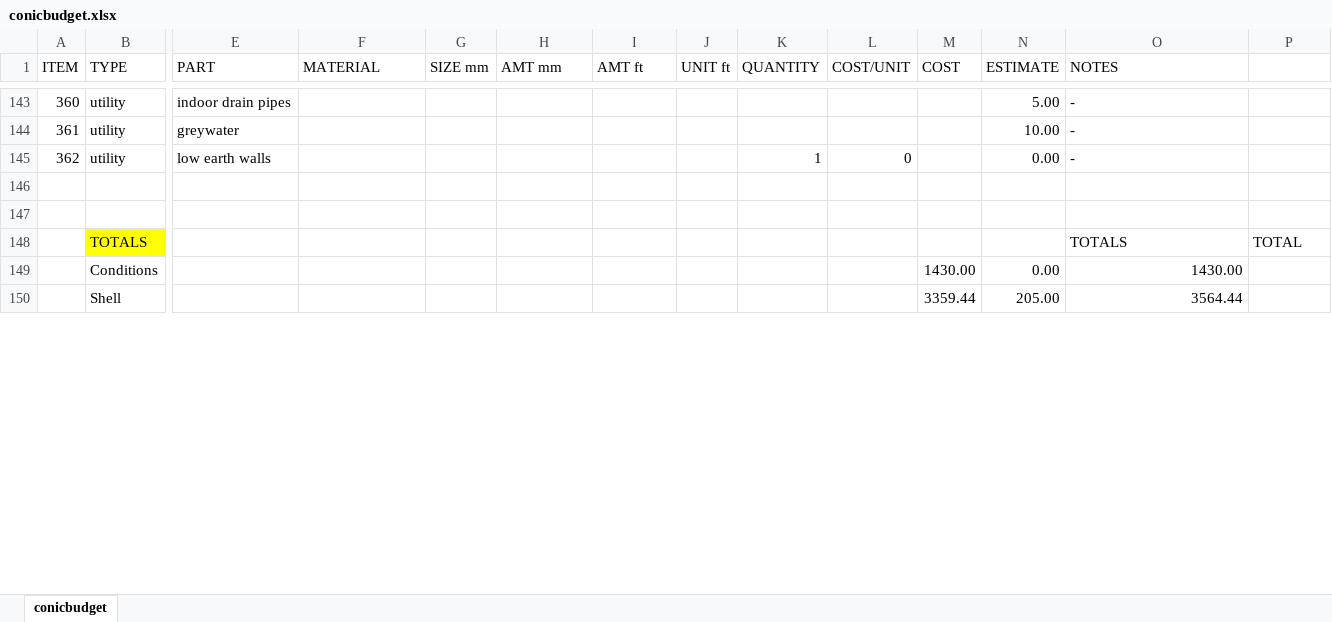
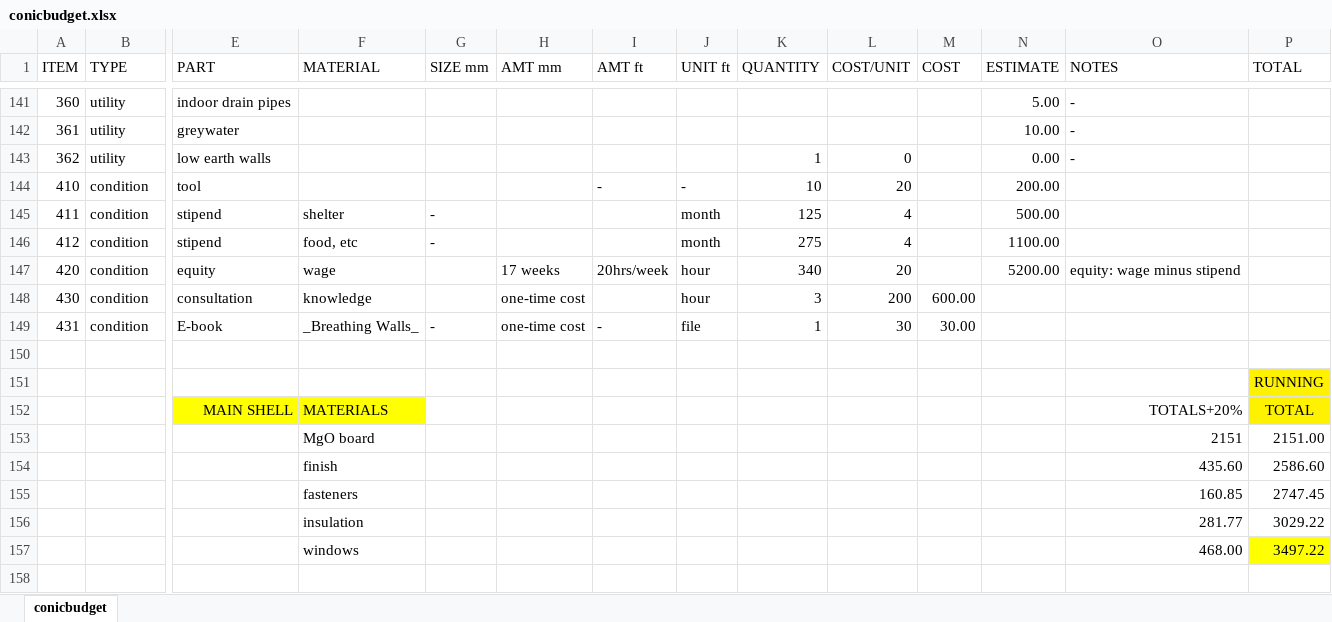
Before and after one commit to human-conditions/yodrew.github.io-original, an Excel workbook: _includes/conicbudget.xlsx, sheet conicbudget, drawn as a sheet; only a part is shown, gaps mark what is left out; values as stored, in another font and other column widths than the file's, no borders; removed rows and columns are numbered as before the commit, all else as after; rows hold the shown columns only; the diff covers the shown part only; the diff names each change by its address in the sheet, - before the commit and + after, or states it on an @@ line.

```diff
--- a/_includes/conicbudget.xlsx (sheet conicbudget)
+++ b/_includes/conicbudget.xlsx (sheet conicbudget)
-P1: (empty)
+P1: TOTAL
+row 144: 410 | condition | tool |  |  |  | - | - | 10 | 20 |  | 200.00
+row 145: 411 | condition | stipend | shelter | - |  |  | month | 125 | 4 |  | 500.00
+row 146: 412 | condition | stipend | food, etc | - |  |  | month | 275 | 4 |  | 1100.00
+row 147: 420 | condition | equity | wage |  | 17 weeks | 20hrs/week | hour | 340 | 20 |  | 5200.00 | equity: wage minus stipend
+row 148: 430 | condition | consultation | knowledge |  | one-time cost |  | hour | 3 | 200 | 600.00
+row 149: 431 | condition | E-book | _Breathing Walls_ | - | one-time cost | - | file | 1 | 30 | 30.00
+row 151:  |  |  |  |  |  |  |  |  |  |  |  |  | RUNNING
+row 152:  |  | MAIN SHELL | MATERIALS |  |  |  |  |  |  |  |  | TOTALS+20% | TOTAL
+row 153:  |  |  | MgO board |  |  |  |  |  |  |  |  | 2151 | 2151.00
+row 154:  |  |  | finish |  |  |  |  |  |  |  |  | 435.60 | 2586.60
+row 155:  |  |  | fasteners |  |  |  |  |  |  |  |  | 160.85 | 2747.45
+row 156:  |  |  | insulation |  |  |  |  |  |  |  |  | 281.77 | 3029.22
+row 157:  |  |  | windows |  |  |  |  |  |  |  |  | 468.00 | 3497.22
-row 148:  | TOTALS |  |  |  |  |  |  |  |  |  |  | TOTALS | TOTAL
-row 149:  | Conditions |  |  |  |  |  |  |  |  | 1430.00 | 0.00 | 1430.00
-row 150:  | Shell |  |  |  |  |  |  |  |  | 3359.44 | 205.00 | 3564.44
```
Also changed, not shown: 10 added rows, 17 removed rows and 224 edited cells elsewhere in this sheet, formulas that keep their value.
